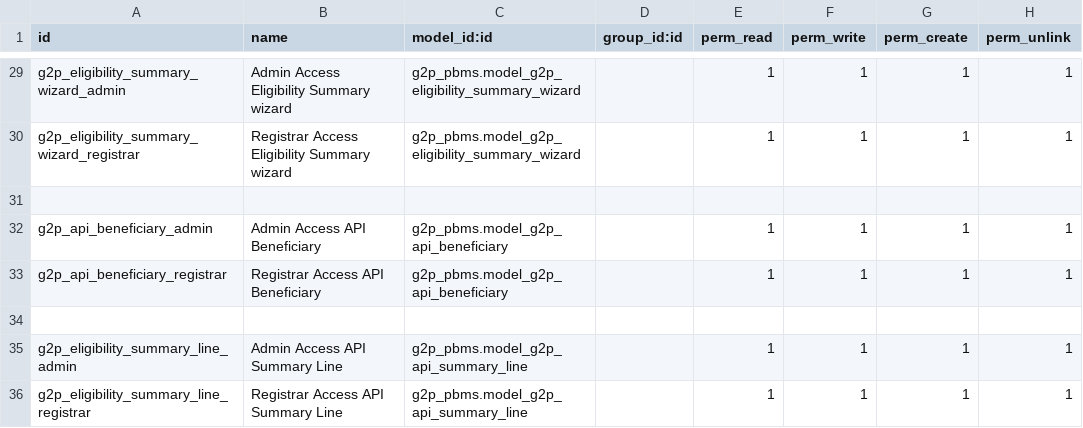
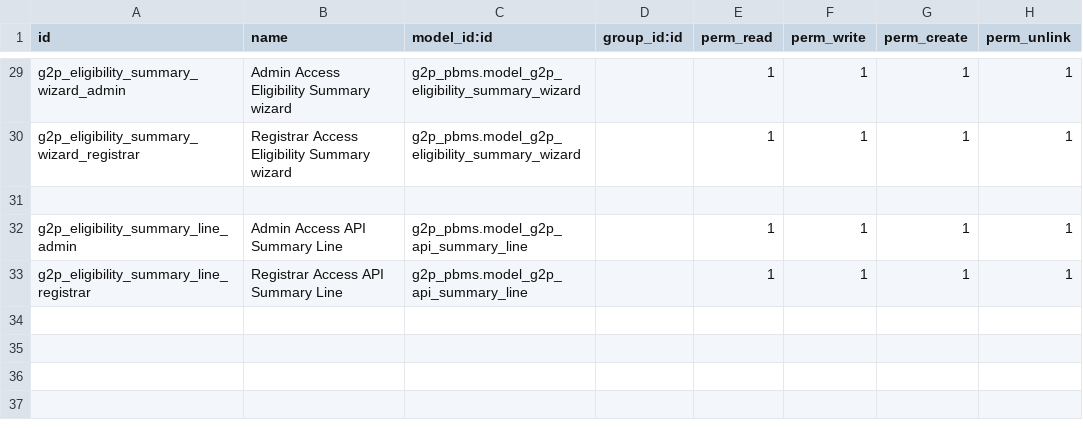
Before and after one commit to Saraswathik734/openg2p_zanzibar_custom_addons, a CSV file: g2p_pbms/security/ir.model.access.csv, drawn as a sheet; only a part is shown, gaps mark what is left out; the diff names each change by its address in the sheet, - before the commit and + after, or states it on an @@ line.

```diff
--- a/g2p_pbms/security/ir.model.access.csv
+++ b/g2p_pbms/security/ir.model.access.csv
-row 32: g2p_api_beneficiary_admin | Admin Access API Beneficiary | g2p_pbms.model_g2p_api_beneficiary |  | 1 | 1 | 1 | 1
-row 33: g2p_api_beneficiary_registrar | Registrar Access API Beneficiary | g2p_pbms.model_g2p_api_beneficiary |  | 1 | 1 | 1 | 1
-row 34: (empty)
```
Also changed, not shown: 6 other files.
